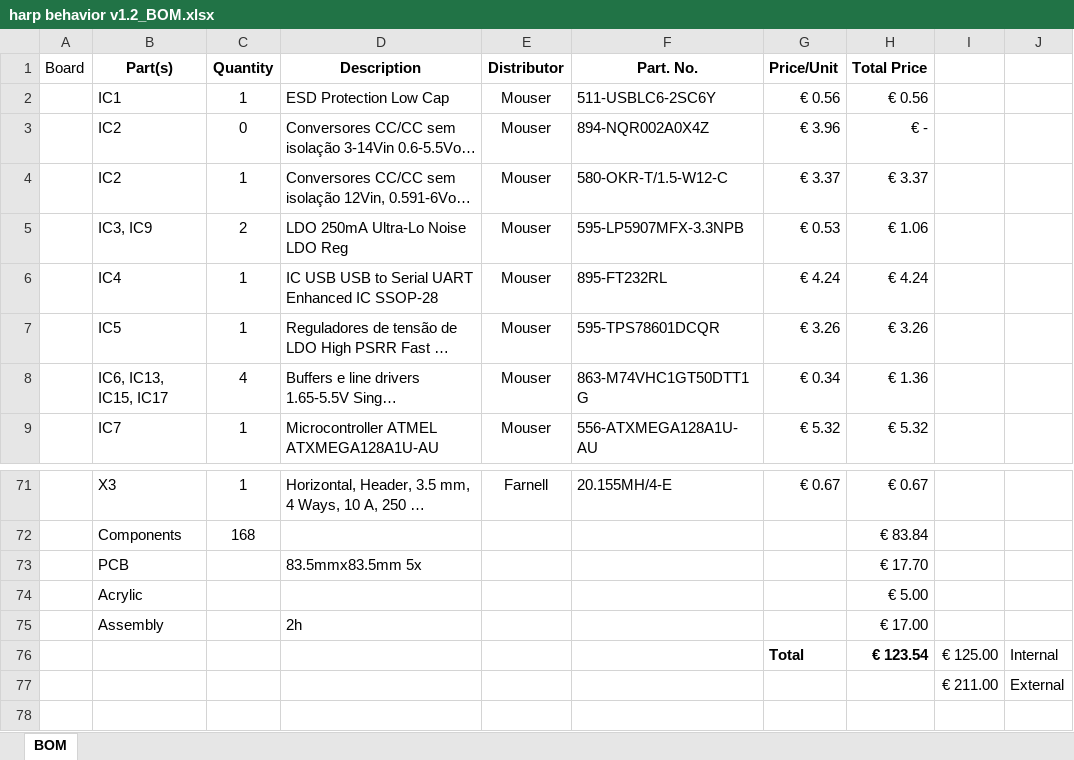
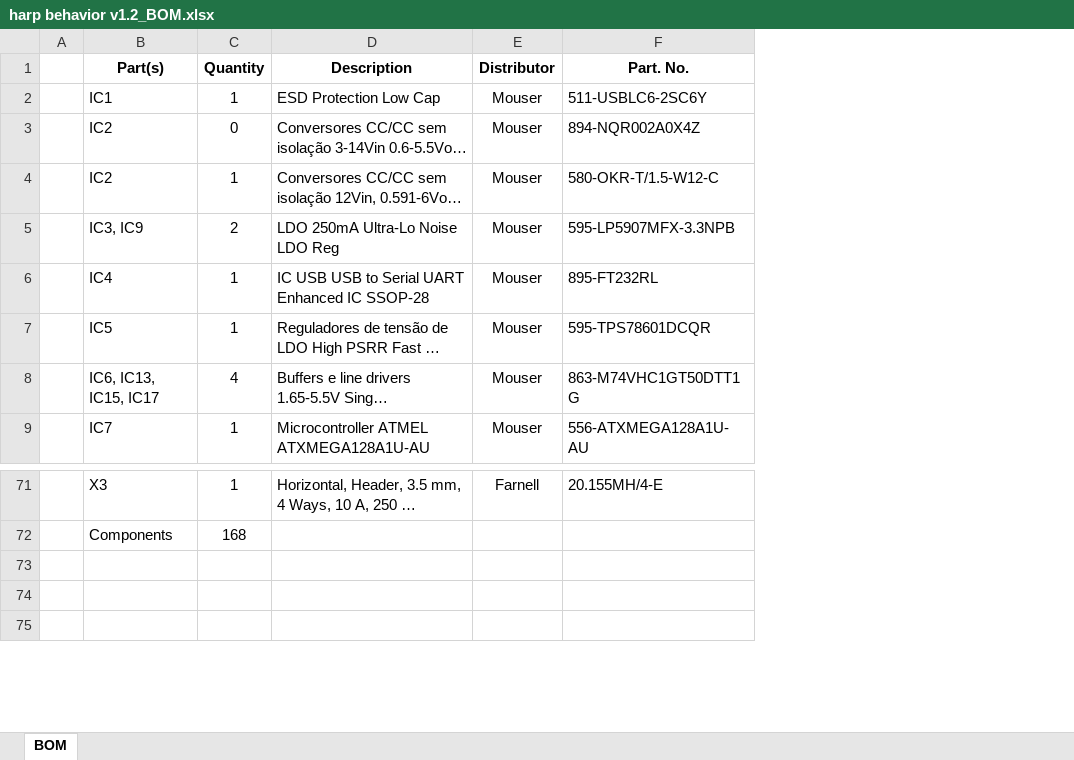
Before and after one commit to harp-tech/device.behavior, an Excel workbook: PCB/harp behavior v1.2_BOM.xlsx, sheet BOM, drawn as a sheet; only a part is shown, gaps mark what is left out; long unchanged cells end in …; values as stored, in another font and other column widths than the file's, no borders; removed rows and columns are numbered as before the commit, all else as after; the diff names each change by its address in the sheet, - before the commit and + after, or states it on an @@ line.

```diff
--- a/PCB/harp behavior v1.2_BOM.xlsx (sheet BOM)
+++ b/PCB/harp behavior v1.2_BOM.xlsx (sheet BOM)
-column A (Board), empty
+column A, empty
-column G (Price/Unit), rows 2-9: € 0.56 | € 3.96 | € 3.37 | € 0.53 | € 4.24 | € 3.26 | € 0.34 | € 5.32; row 71: € 0.67; row 76: Total
-column H (Total Price), rows 2-9: € 0.56 | € - | € 3.37 | € 1.06 | € 4.24 | € 3.26 | € 1.36 | € 5.32; rows 71-72: € 0.67 | € 83.84; row 76: € 123.54
-column I, rows 76-77: € 125.00 | € 211.00
-column J, rows 76-77: Internal | External
-row 73:  | PCB |  | 83.5mmx83.5mm 5x |  |  |  | € 17.70
-row 74:  | Acrylic |  |  |  |  |  | € 5.00
-row 75:  | Assembly |  | 2h |  |  |  | € 17.00
-row 73:  |  |  |  |  |  | Total | € 123.54 | € 125.00 | Internal
+row 73: (empty)
-row 74:  |  |  |  |  |  |  |  | € 211.00 | External
+row 74: (empty)
```
Also changed, not shown: 1 other file.
